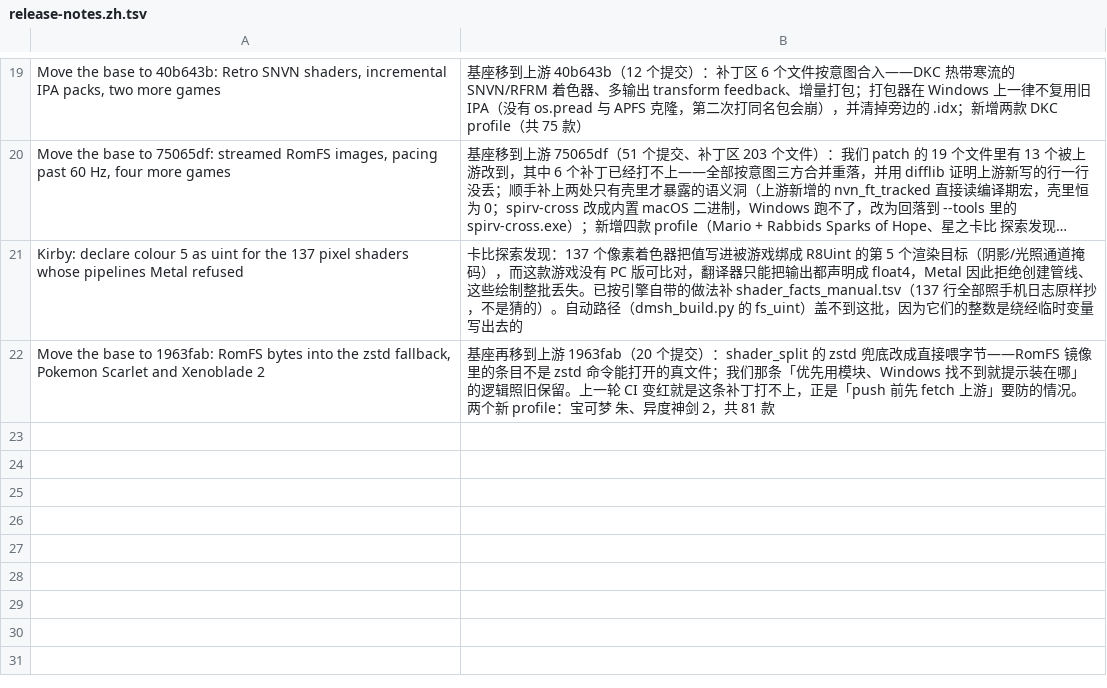
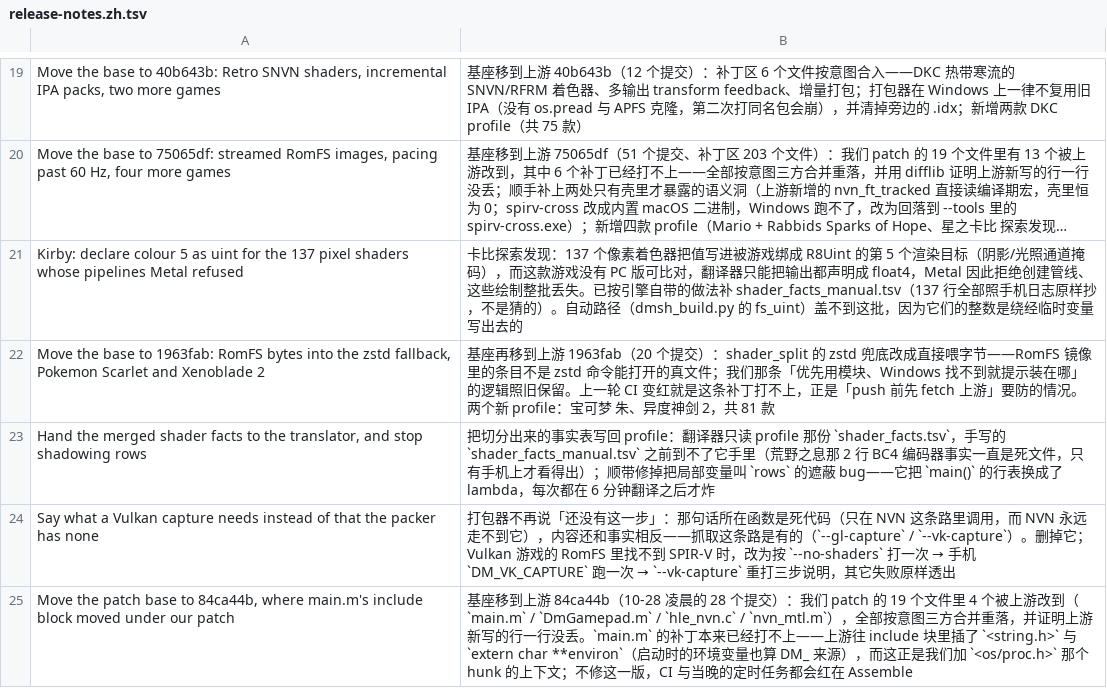
Before and after one commit to sunvincent037-ship-it/ns2ios-controller-touch, a TSV file: .github/release-notes.zh.tsv, drawn as a sheet; only a part is shown, gaps mark what is left out; long unchanged cells end in ….

Commit message:
Move the patch base to 84ca44b, where main.m's include block moved under our patch
Upstream walked 28 commits in the four hours after 1963fab (01:00 local), and
four of the nineteen files this fork patches were among the 110 it touched:
main.m, DmGamepad.m, hle_nvn.c and nvn_mtl.m. preflight.py against that commit
reported 18 of 19 applied -- main.m failed at line 6 -- so the next push, and
the 08:00 schedule that assembles from upstream's HEAD the same way, would both
have gone red in Assemble.

The cause is a pure context shift, not a semantic clash: upstream inserted
`#include <string.h>` and `extern char **environ;` into the include block (the
launch environment now counts as a DM_ source, Docs/frontends.md "Saved
choices"), and our hunk adds `#include <os/proc.h>` with exactly those include
lines as its context. All four files are three-way merged against 84ca44b
(0 conflict hunks each, difflib check: no upstream line lost, no unexplained
addition), the patches are regenerated, and preflight now says 19 of 19 applied
and 19 files reproduce this tree byte for byte.

Also adds the release-notes row acaba63 was missing, plus rows for this commit
and the one before it.

```diff
--- a/.github/release-notes.zh.tsv
+++ b/.github/release-notes.zh.tsv
@@ -22 +22,4 @@ Kirby: declare colour 5 as uint for the 137 pixel shaders whose pipelines Metal
 Move the base to 1963fab: RomFS bytes into the zstd fallback, Pokemon Scarlet and Xenoblade 2	基座再移到上游 1963fab（20 个提交）：shader_split 的 zstd 兜底改成直接喂字节——RomFS 镜像里的条目不是 zstd 命令能打开的真文件；我们那条「优先用模块、Windows 找不到就提示装在哪」的逻辑照旧保留。上一轮 CI 变红就是这条补丁打不上，正是「push 前先 fetch 上游」要防的情况。两个新 profile：宝可梦 朱、异度神剑 2，共 81 款
+Hand the merged shader facts to the translator, and stop shadowing rows	把切分出来的事实表写回 profile：翻译器只读 profile 那份 `shader_facts.tsv`，手写的 `shader_facts_manual.tsv` 之前到不了它手里（荒野之息那 2 行 BC4 编码器事实一直是死文件，只有手机上才看得出）；顺带修掉把局部变量叫 `rows` 的遮蔽 bug——它把 `main()` 的行表换成了 lambda，每次都在 6 分钟翻译之后才炸
+Say what a Vulkan capture needs instead of that the packer has none	打包器不再说「还没有这一步」：那句话所在函数是死代码（只在 NVN 这条路里调用，而 NVN 永远走不到它），内容还和事实相反——抓取这条路是有的（`--gl-capture` / `--vk-capture`）。删掉它；Vulkan 游戏的 RomFS 里找不到 SPIR-V 时，改为按 `--no-shaders` 打一次 → 手机 `DM_VK_CAPTURE` 跑一次 → `--vk-capture` 重打三步说明，其它失败原样透出
+Move the patch base to 84ca44b, where main.m's include block moved under our patch	基座移到上游 84ca44b（10-28 凌晨的 28 个提交）：我们 patch 的 19 个文件里 4 个被上游改到（`main.m` / `DmGamepad.m` / `hle_nvn.c` / `nvn_mtl.m`），全部按意图三方合并重落，并证明上游新写的行一行没丢。`main.m` 的补丁本来已经打不上——上游往 include 块里插了 `<string.h>` 与 `extern char **environ`（启动时的环境变量也算 DM_ 来源），而这正是我们加 `<os/proc.h>` 那个 hunk 的上下文；不修这一版，CI 与当晚的定时任务都会红在 Assemble
```
Also changed, not shown: 9 other files.
